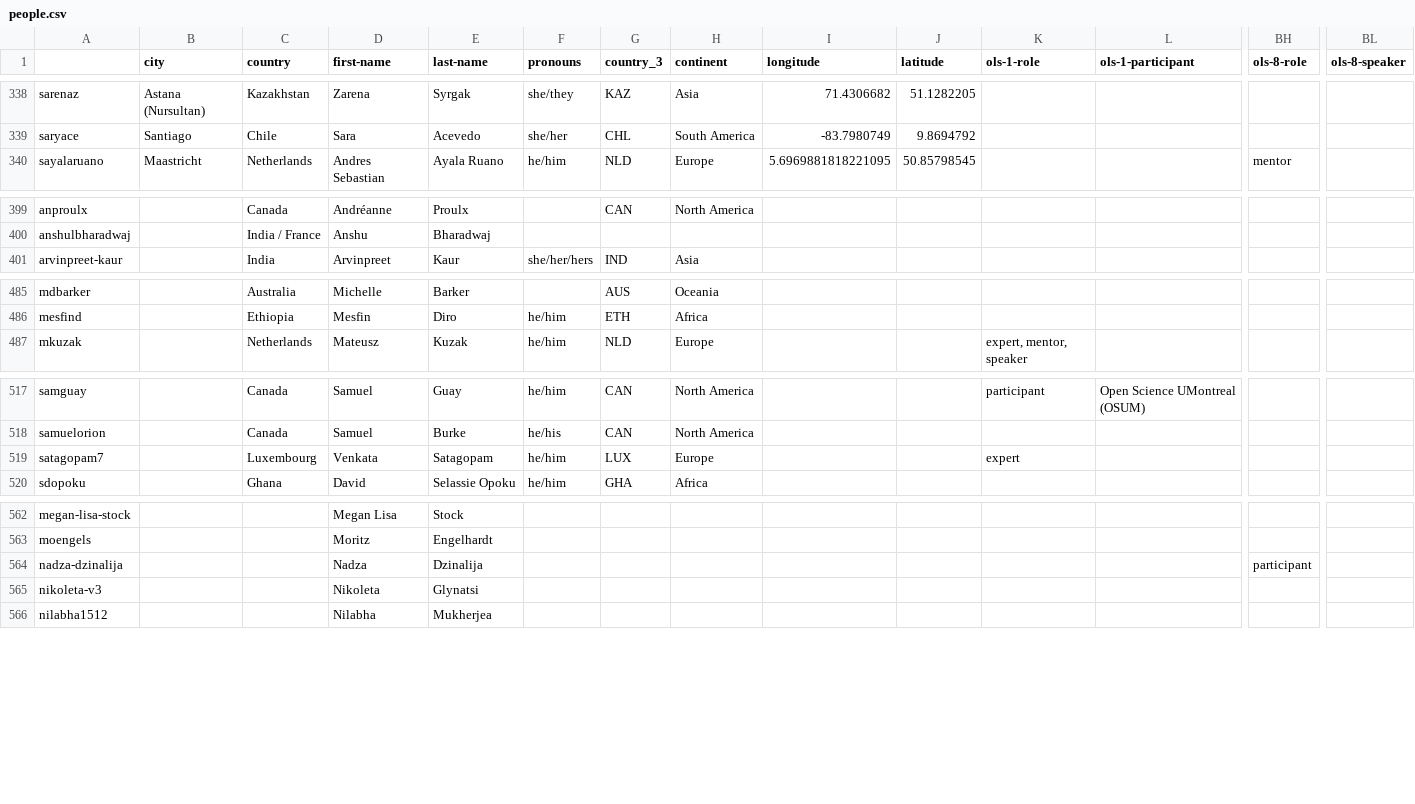
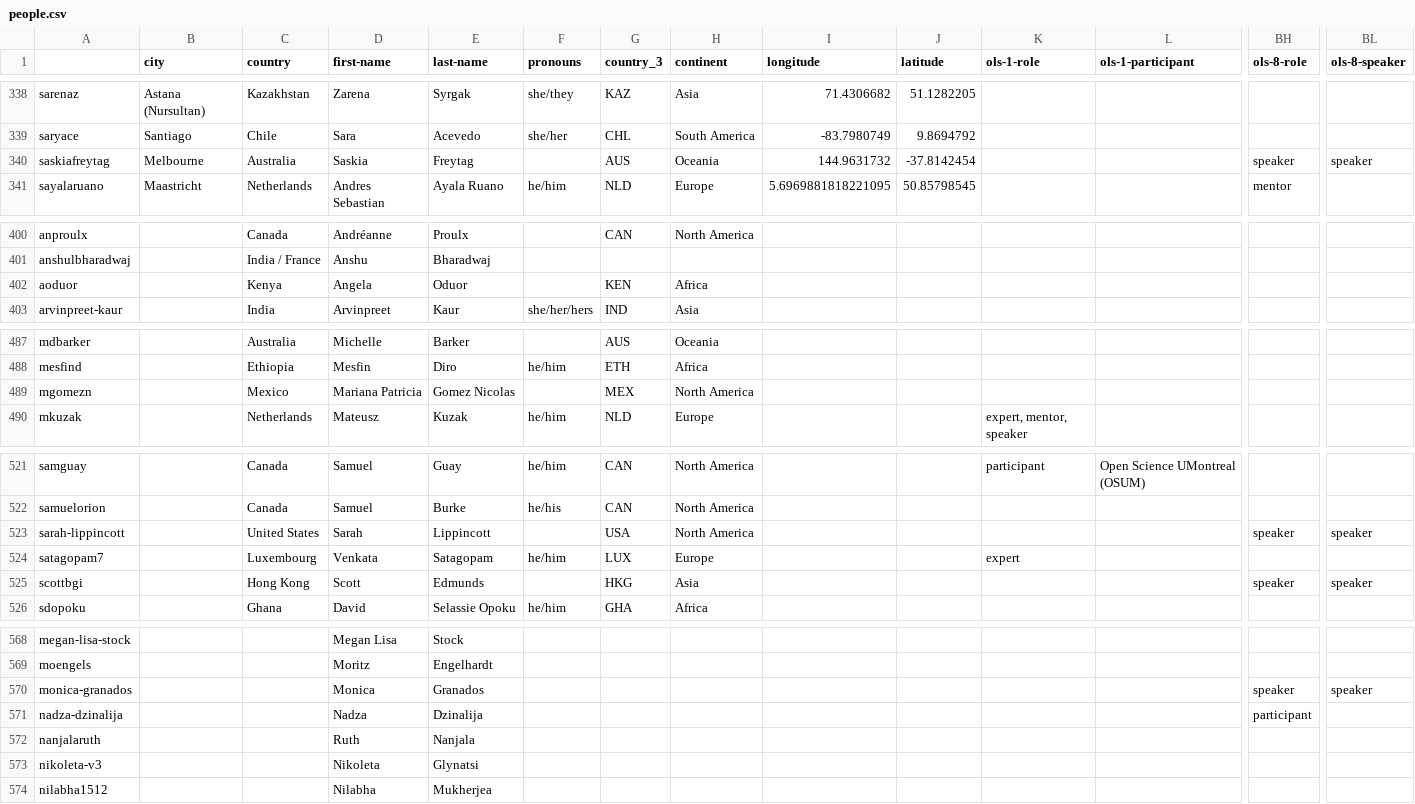
Before and after one commit to open-life-science/open-life-science.github.io, a CSV file: _data/artifacts/openseeds/people.csv, drawn as a sheet; only a part is shown, gaps mark what is left out; rows hold the shown columns only; the diff covers the shown part only; the diff names each change by its address in the sheet, - before the commit and + after, or states it on an @@ line.

```diff
--- a/_data/artifacts/openseeds/people.csv
+++ b/_data/artifacts/openseeds/people.csv
+row 340: saskiafreytag | Melbourne | Australia | Saskia | Freytag |  | AUS | Oceania | 144.9631732 | -37.8142454 |  |  | speaker | speaker
+row 402: aoduor |  | Kenya | Angela | Oduor |  | KEN | Africa
+row 489: mgomezn |  | Mexico | Mariana Patricia | Gomez Nicolas |  | MEX | North America
+row 523: sarah-lippincott |  | United States | Sarah | Lippincott |  | USA | North America |  |  |  |  | speaker | speaker
+row 525: scottbgi |  | Hong Kong | Scott | Edmunds |  | HKG | Asia |  |  |  |  | speaker | speaker
+row 570: monica-granados |  |  | Monica | Granados |  |  |  |  |  |  |  | speaker | speaker
+row 572: nanjalaruth |  |  | Ruth | Nanjala
```
Also changed, not shown: 1 added row elsewhere in this file, _data/artifacts/openseeds/library.csv, _data/artifacts/openseeds/people_per_cohort.csv, 5 other files.
